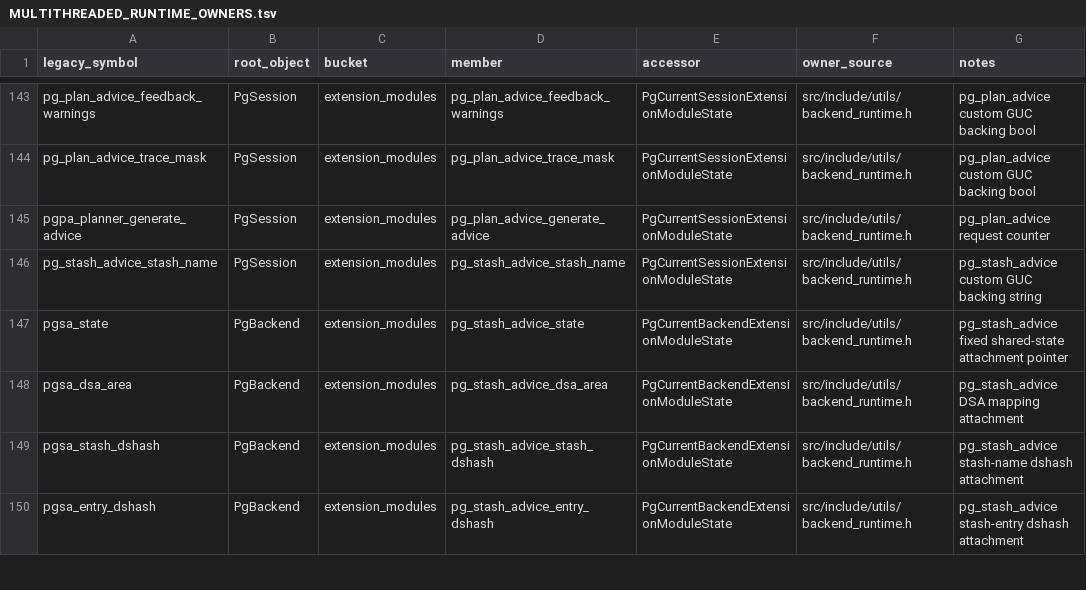
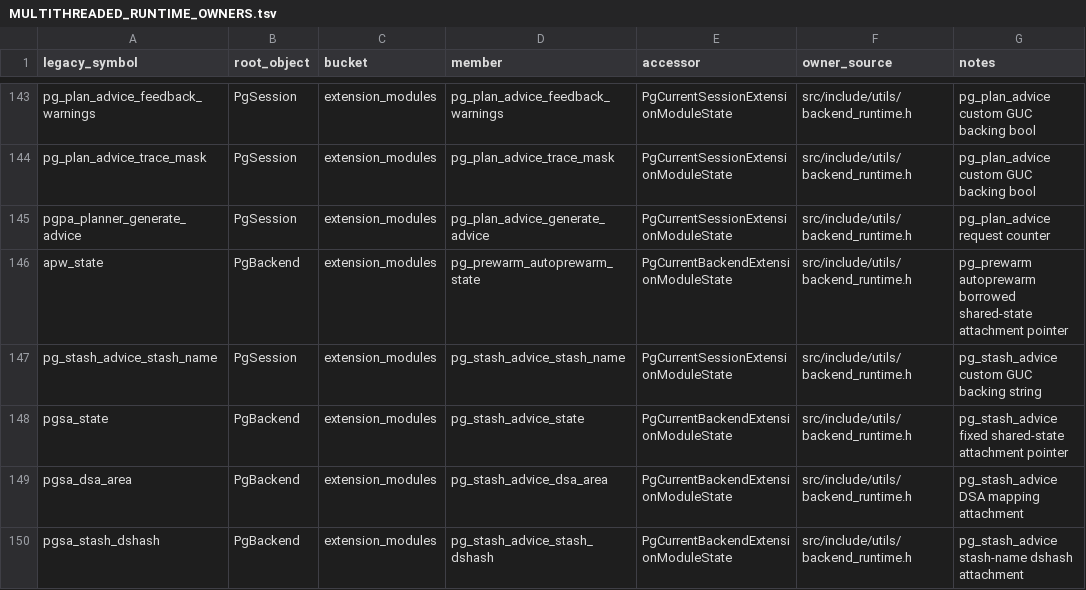
Before and after one commit to gburd/postgres, a TSV file: MULTITHREADED_RUNTIME_OWNERS.tsv, drawn as a sheet; only a part is shown, gaps mark what is left out; the shorter side is filled out with more unchanged rows.

Commit message:
Move autoprewarm state into backend runtime objects

```diff
--- a/MULTITHREADED_RUNTIME_OWNERS.tsv
+++ b/MULTITHREADED_RUNTIME_OWNERS.tsv
@@ -145,2 +145,3 @@ pg_plan_advice_trace_mask	PgSession	extension_modules	pg_plan_advice_trace_mask
 pgpa_planner_generate_advice	PgSession	extension_modules	pg_plan_advice_generate_advice	PgCurrentSessionExtensionModuleState	src/include/utils/backend_runtime.h	pg_plan_advice request counter
+apw_state	PgBackend	extension_modules	pg_prewarm_autoprewarm_state	PgCurrentBackendExtensionModuleState	src/include/utils/backend_runtime.h	pg_prewarm autoprewarm borrowed shared-state attachment pointer
 pg_stash_advice_stash_name	PgSession	extension_modules	pg_stash_advice_stash_name	PgCurrentSessionExtensionModuleState	src/include/utils/backend_runtime.h	pg_stash_advice custom GUC backing string
```
Also changed, not shown: MULTITHREADED_RUNTIME_LIFECYCLE.tsv, 5 other files.
